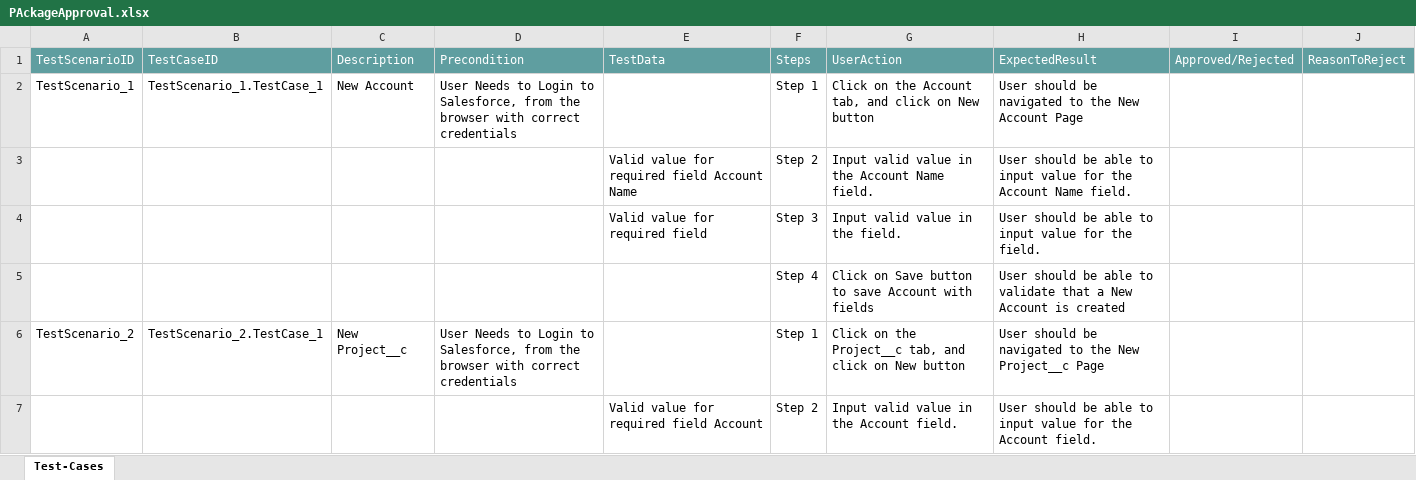
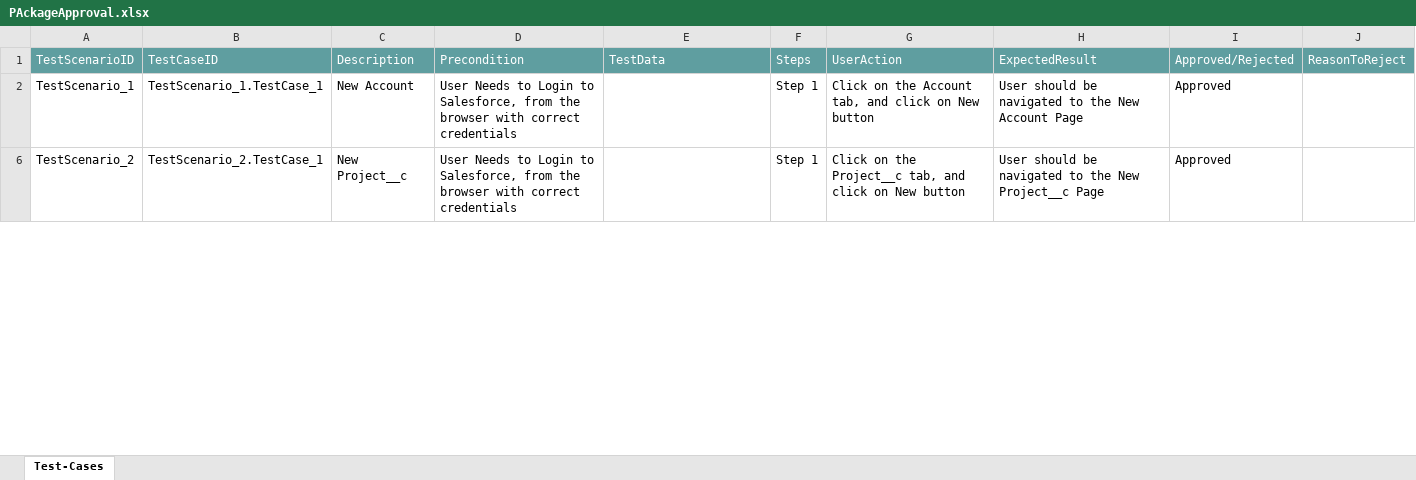
Before and after one commit to ShaikMohamedIrfan/NewTestingM, an Excel workbook: PAckageApproval.xlsx, sheet Test-Cases, drawn as a sheet; only a part is shown; values as stored, in another font and other column widths than the file's, no borders; table styles not drawn; the diff covers the shown part only; the diff names each change by its address in the sheet, - before the commit and + after, or states it on an @@ line.

```diff
--- a/PAckageApproval.xlsx (sheet Test-Cases)
+++ b/PAckageApproval.xlsx (sheet Test-Cases)
-I2: (empty)
+I2: Approved
@@ row 3 hidden:  |  |  |  | Valid value for required field Account Name | Step 2 | Input valid value in the Account Name field. | User should be able to input value for the Account Name field. @@
@@ row 4 hidden:  |  |  |  | Valid value for required field | Step 3 | Input valid value in the field. | User should be able to input value for the field. @@
@@ row 5 hidden:  |  |  |  |  | Step 4 | Click on Save button to save Account with fields | User should be able to validate that a New Account is created @@
-I6: (empty)
+I6: Approved
@@ row 7 hidden:  |  |  |  | Valid value for required field Account | Step 2 | Input valid value in the Account field. | User should be able to input value for the Account field. @@
```
Also changed, not shown: 16 hidden or unhidden rows and 1 edited cell elsewhere in this sheet.
